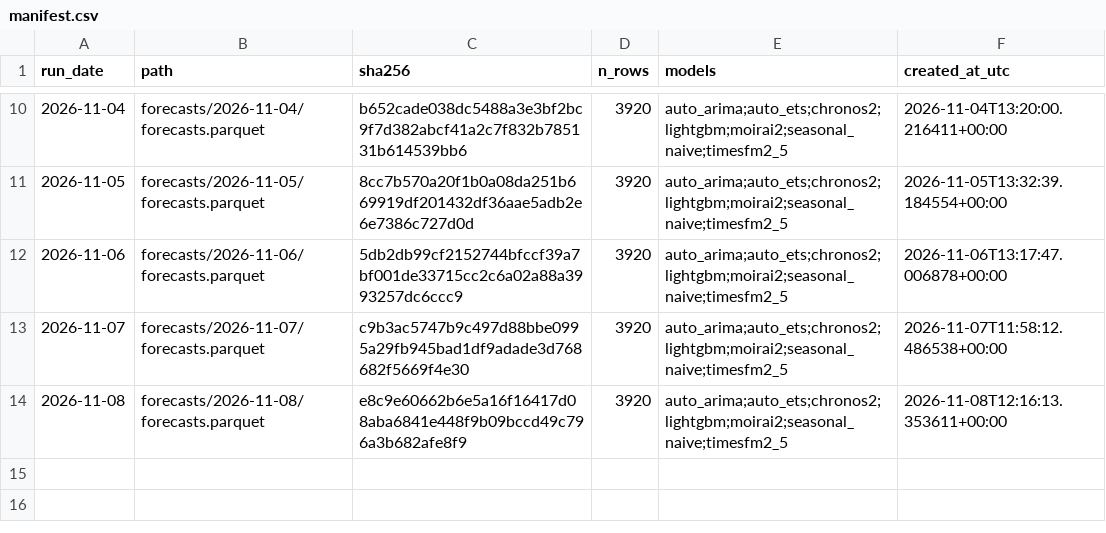
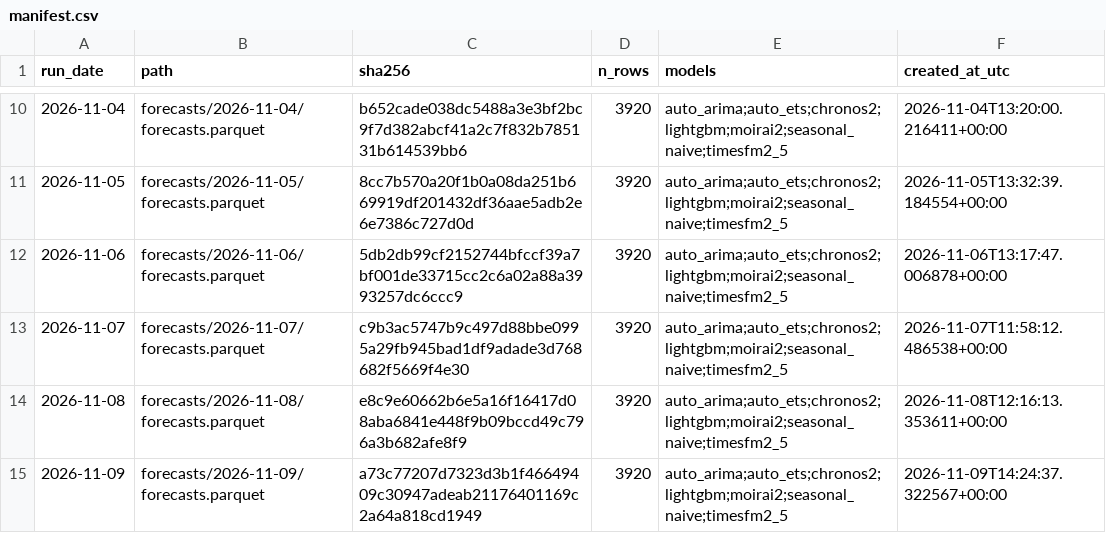
Before and after one commit to Tharun0127/Bhavishya, a CSV file: manifest.csv, drawn as a sheet; only a part is shown, gaps mark what is left out.

Commit message:
forecasts: 2026-11-09

```diff
--- a/manifest.csv
+++ b/manifest.csv
@@ -14 +14,2 @@ run_date,path,sha256,n_rows,models,created_at_utc
 2026-11-08,forecasts/2026-11-08/forecasts.parquet,e8c9e60662b6e5a16f16417d08aba6841e448f9b09bccd49c796a3b682afe8f9,3920,auto_arima;auto_ets;chronos2;lightgbm;moirai2;seasonal_naive;timesfm2_5,2026-11-08T12:16:13.353611+00:00
+2026-11-09,forecasts/2026-11-09/forecasts.parquet,a73c77207d7323d3b1f46649409c30947adeab21176401169c2a64a818cd1949,3920,auto_arima;auto_ets;chronos2;lightgbm;moirai2;seasonal_naive;timesfm2_5,2026-11-09T14:24:37.322567+00:00
```
Also changed, not shown: 3 other files.
